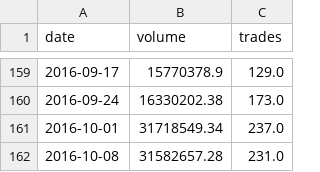
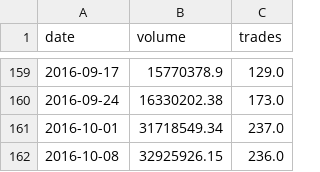
Before and after one commit to localbtc/localbtc.github.io, a CSV file: localbitcoins-ngn.csv, drawn as a sheet; only a part is shown, gaps mark what is left out.

Commit message:
update trade data

```diff
--- a/localbitcoins-ngn.csv
+++ b/localbitcoins-ngn.csv
@@ -161,2 +161,2 @@ date,volume,trades
 2016-10-01,31718549.34,237.0
-2016-10-08,31582657.28,231.0
+2016-10-08,32925926.15,236.0
```
Also changed, not shown: 1 other file.
